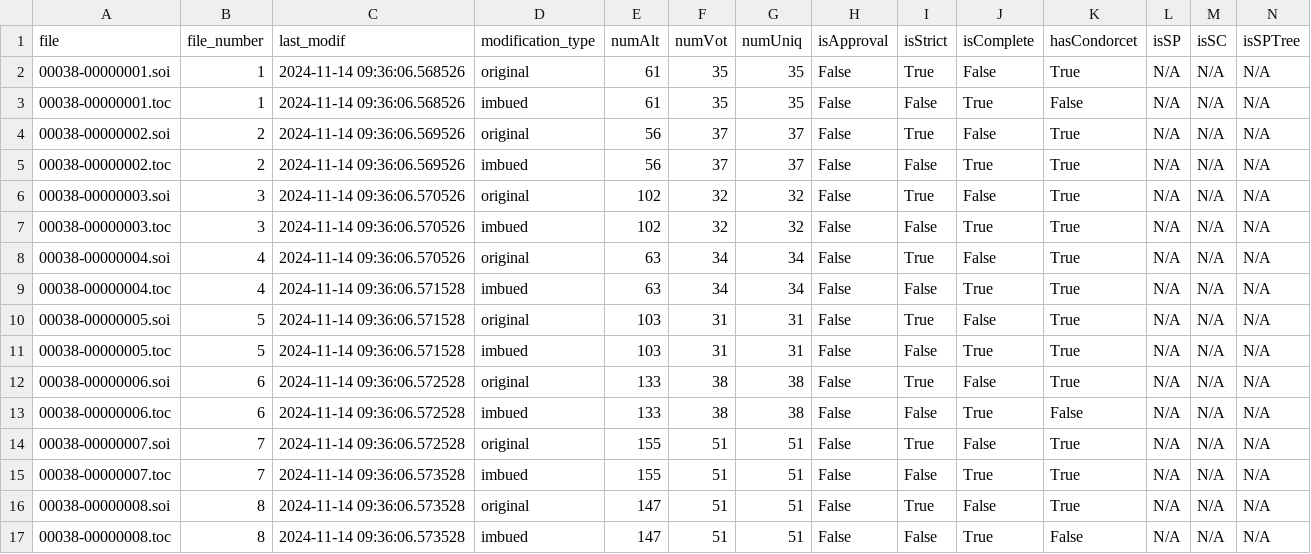
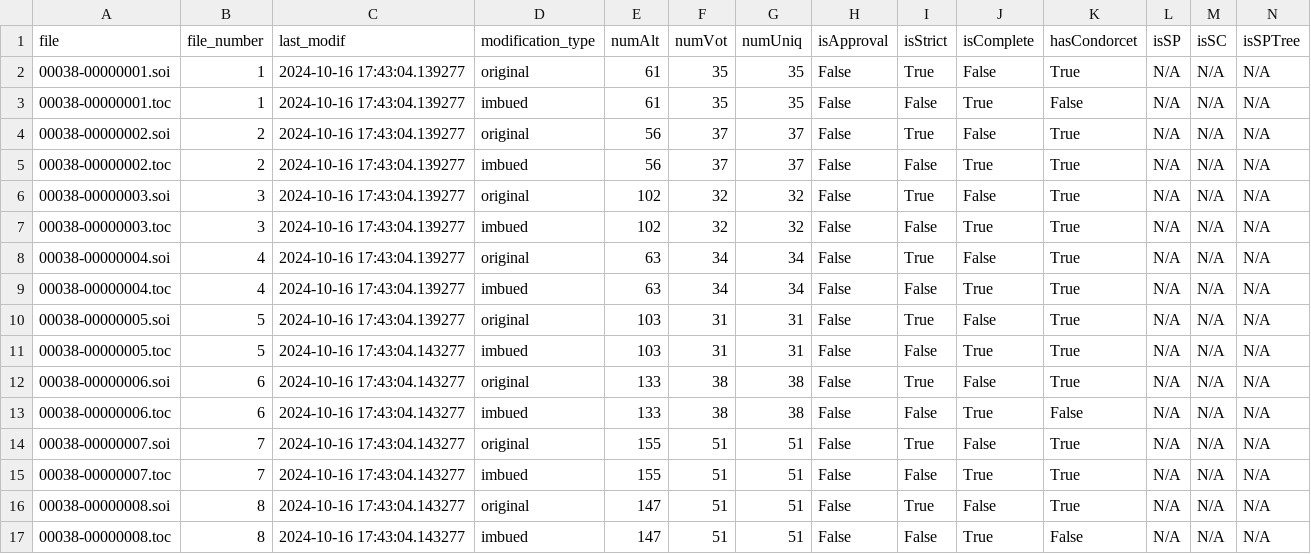
Before and after one commit to PrefLib/PrefLib-Data, a CSV file: datasets/00038 - project/metadata.csv, drawn as a sheet.

Commit message:
Scripts + Metadata

```diff
--- a/datasets/00038 - project/metadata.csv
+++ b/datasets/00038 - project/metadata.csv
@@ -1,17 +1,17 @@
 file;file_number;last_modif;modification_type;numAlt;numVot;numUniq;isApproval;isStrict;isComplete;hasCondorcet;isSP;isSC;isSPTree
-00038-00000001.soi;1;2024-11-14 09:36:06.568526;original;61;35;35;False;True;False;True;N/A;N/A;N/A
-00038-00000001.toc;1;2024-11-14 09:36:06.568526;imbued;61;35;35;False;False;True;False;N/A;N/A;N/A
-00038-00000002.soi;2;2024-11-14 09:36:06.569526;original;56;37;37;False;True;False;True;N/A;N/A;N/A
-00038-00000002.toc;2;2024-11-14 09:36:06.569526;imbued;56;37;37;False;False;True;True;N/A;N/A;N/A
-00038-00000003.soi;3;2024-11-14 09:36:06.570526;original;102;32;32;False;True;False;True;N/A;N/A;N/A
-00038-00000003.toc;3;2024-11-14 09:36:06.570526;imbued;102;32;32;False;False;True;True;N/A;N/A;N/A
-00038-00000004.soi;4;2024-11-14 09:36:06.570526;original;63;34;34;False;True;False;True;N/A;N/A;N/A
-00038-00000004.toc;4;2024-11-14 09:36:06.571528;imbued;63;34;34;False;False;True;True;N/A;N/A;N/A
-00038-00000005.soi;5;2024-11-14 09:36:06.571528;original;103;31;31;False;True;False;True;N/A;N/A;N/A
-00038-00000005.toc;5;2024-11-14 09:36:06.571528;imbued;103;31;31;False;False;True;True;N/A;N/A;N/A
-00038-00000006.soi;6;2024-11-14 09:36:06.572528;original;133;38;38;False;True;False;True;N/A;N/A;N/A
-00038-00000006.toc;6;2024-11-14 09:36:06.572528;imbued;133;38;38;False;False;True;False;N/A;N/A;N/A
-00038-00000007.soi;7;2024-11-14 09:36:06.572528;original;155;51;51;False;True;False;True;N/A;N/A;N/A
-00038-00000007.toc;7;2024-11-14 09:36:06.573528;imbued;155;51;51;False;False;True;True;N/A;N/A;N/A
-00038-00000008.soi;8;2024-11-14 09:36:06.573528;original;147;51;51;False;True;False;True;N/A;N/A;N/A
-00038-00000008.toc;8;2024-11-14 09:36:06.573528;imbued;147;51;51;False;False;True;False;N/A;N/A;N/A
+00038-00000001.soi;1;2024-10-16 17:43:04.139277;original;61;35;35;False;True;False;True;N/A;N/A;N/A
+00038-00000001.toc;1;2024-10-16 17:43:04.139277;imbued;61;35;35;False;False;True;False;N/A;N/A;N/A
+00038-00000002.soi;2;2024-10-16 17:43:04.139277;original;56;37;37;False;True;False;True;N/A;N/A;N/A
+00038-00000002.toc;2;2024-10-16 17:43:04.139277;imbued;56;37;37;False;False;True;True;N/A;N/A;N/A
+00038-00000003.soi;3;2024-10-16 17:43:04.139277;original;102;32;32;False;True;False;True;N/A;N/A;N/A
+00038-00000003.toc;3;2024-10-16 17:43:04.139277;imbued;102;32;32;False;False;True;True;N/A;N/A;N/A
+00038-00000004.soi;4;2024-10-16 17:43:04.139277;original;63;34;34;False;True;False;True;N/A;N/A;N/A
+00038-00000004.toc;4;2024-10-16 17:43:04.139277;imbued;63;34;34;False;False;True;True;N/A;N/A;N/A
+00038-00000005.soi;5;2024-10-16 17:43:04.139277;original;103;31;31;False;True;False;True;N/A;N/A;N/A
+00038-00000005.toc;5;2024-10-16 17:43:04.143277;imbued;103;31;31;False;False;True;True;N/A;N/A;N/A
+00038-00000006.soi;6;2024-10-16 17:43:04.143277;original;133;38;38;False;True;False;True;N/A;N/A;N/A
+00038-00000006.toc;6;2024-10-16 17:43:04.143277;imbued;133;38;38;False;False;True;False;N/A;N/A;N/A
+00038-00000007.soi;7;2024-10-16 17:43:04.143277;original;155;51;51;False;True;False;True;N/A;N/A;N/A
+00038-00000007.toc;7;2024-10-16 17:43:04.143277;imbued;155;51;51;False;False;True;True;N/A;N/A;N/A
+00038-00000008.soi;8;2024-10-16 17:43:04.143277;original;147;51;51;False;True;False;True;N/A;N/A;N/A
+00038-00000008.toc;8;2024-10-16 17:43:04.143277;imbued;147;51;51;False;False;True;False;N/A;N/A;N/A
```
Also changed, not shown: datasets/00036 - kidney/metadata.csv, datasets/00037 - aamas/metadata.csv, 31 other files.
